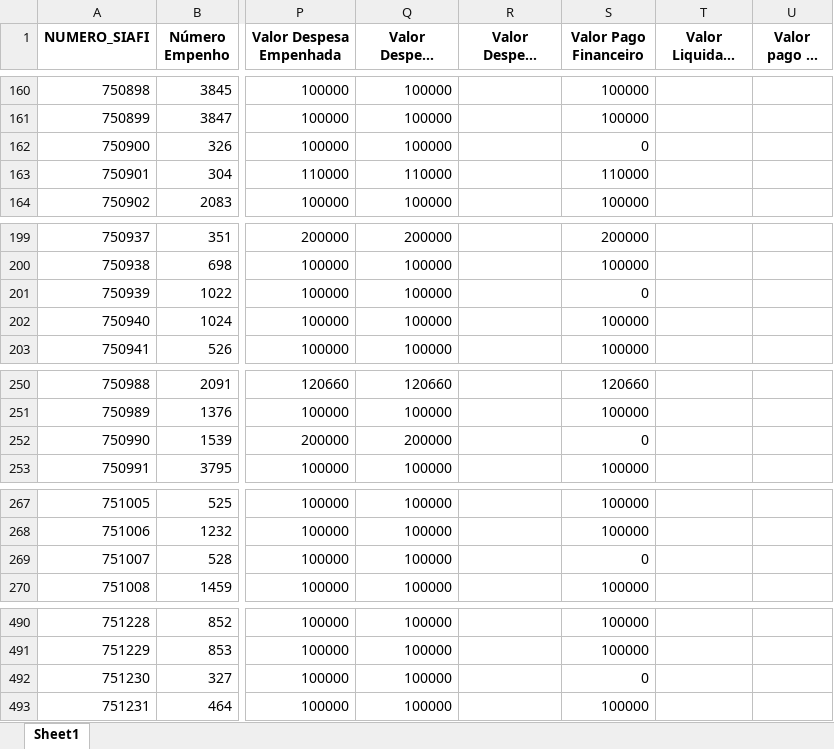
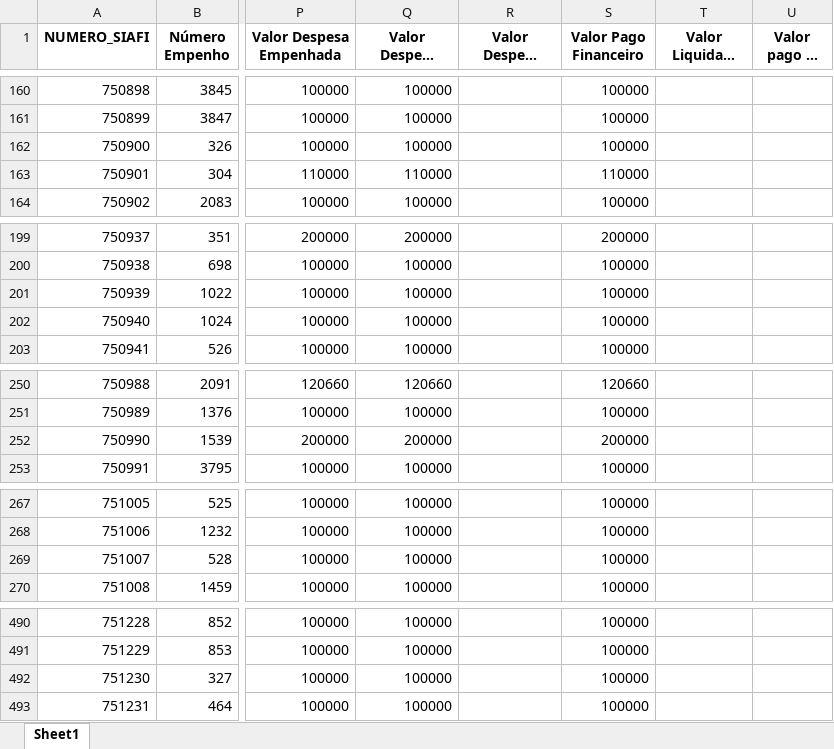
Before and after one commit to transparencia-mg/portal_emendas_estaduais, an Excel workbook: upload/execucao2026.xlsx, sheet Sheet1, drawn as a sheet; only a part is shown, gaps mark what is left out; long unchanged cells end in …; values as stored, in another font and other column widths than the file's, no borders; the diff covers the shown part only; the diff names each change by its address in the sheet, - before the commit and + after, or states it on an @@ line.

```diff
--- a/upload/execucao2026.xlsx (sheet Sheet1)
+++ b/upload/execucao2026.xlsx (sheet Sheet1)
-S162 (Valor Pago Financeiro): 0
+S162 (Valor Pago Financeiro): 100000
-S201 (Valor Pago Financeiro): 0
+S201 (Valor Pago Financeiro): 100000
-S252 (Valor Pago Financeiro): 0
+S252 (Valor Pago Financeiro): 200000
-S269 (Valor Pago Financeiro): 0
+S269 (Valor Pago Financeiro): 100000
-S492 (Valor Pago Financeiro): 0
+S492 (Valor Pago Financeiro): 100000
```
Also changed, not shown: 6 edited cells elsewhere in this sheet, upload/execucao2022.xlsx, upload/execucao2023.xlsx, 2 other files.
